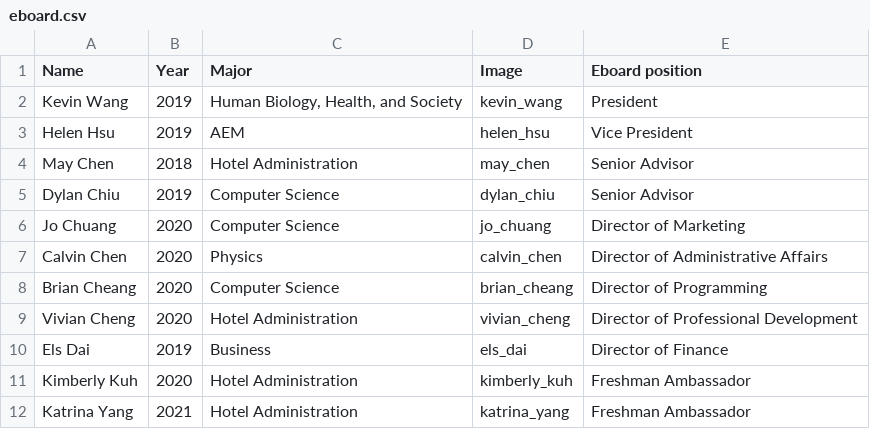
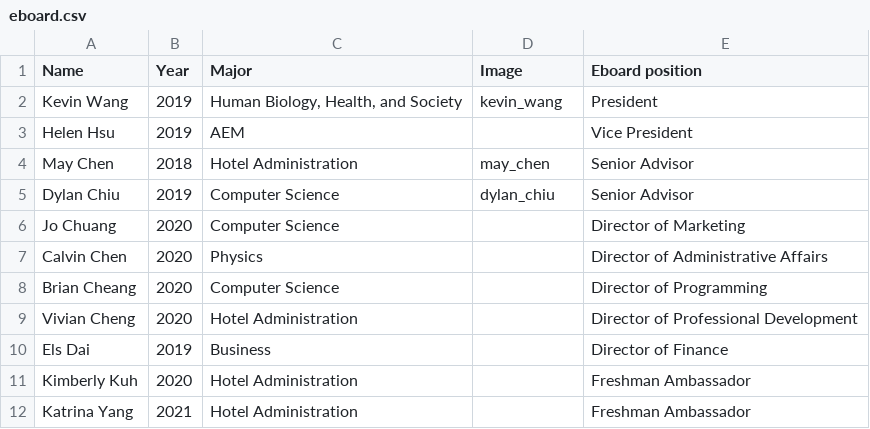
Before and after one commit to cornellcluboftaiwan/CCTweb, a CSV file: csv/eboard.csv, drawn as a sheet.

```diff
--- a/csv/eboard.csv
+++ b/csv/eboard.csv
@@ -2,11 +2,11 @@ Name,Year,Major,Image,Eboard position
 Kevin Wang,2019,"Human Biology, Health, and Society",kevin_wang,President
-Helen Hsu,2019,AEM,helen_hsu,Vice President
+Helen Hsu,2019,AEM,,Vice President
 May Chen,2018,Hotel Administration,may_chen,Senior Advisor
 Dylan Chiu,2019,Computer Science,dylan_chiu,Senior Advisor
-Jo Chuang,2020,Computer Science,jo_chuang,Director of Marketing
-Calvin Chen,2020,Physics,calvin_chen,Director of Administrative Affairs
-Brian Cheang,2020,Computer Science,brian_cheang,Director of Programming
-Vivian Cheng,2020,Hotel Administration,vivian_cheng,Director of Professional Development
-Els Dai,2019,Business,els_dai,Director of Finance
-Kimberly Kuh,2020,Hotel Administration ,kimberly_kuh,Freshman Ambassador
-Katrina Yang,2021,Hotel Administration,katrina_yang,Freshman Ambassador
+Jo Chuang,2020,Computer Science,,Director of Marketing
+Calvin Chen,2020,Physics,,Director of Administrative Affairs
+Brian Cheang,2020,Computer Science,,Director of Programming
+Vivian Cheng,2020,Hotel Administration,,Director of Professional Development
+Els Dai,2019,Business,,Director of Finance
+Kimberly Kuh,2020,Hotel Administration ,,Freshman Ambassador
+Katrina Yang,2021,Hotel Administration,,Freshman Ambassador
```
Also changed, not shown: 1 other file.
